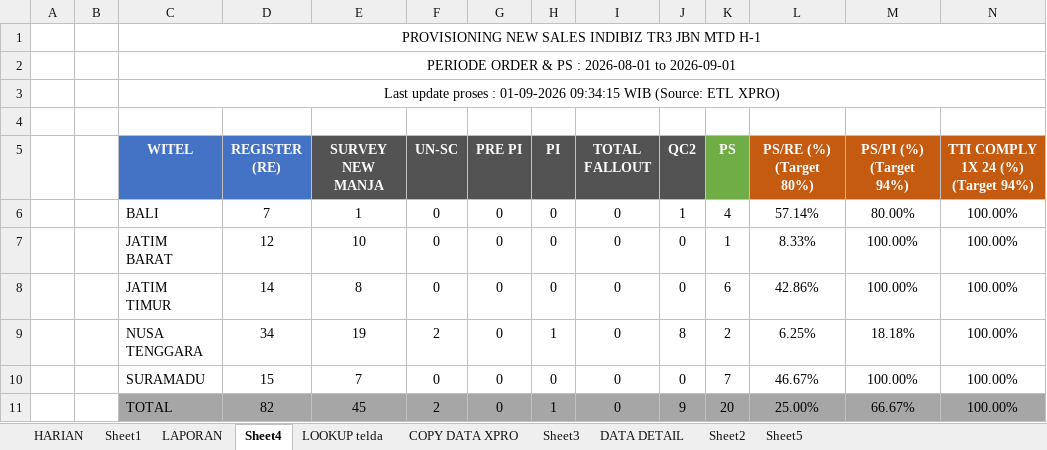
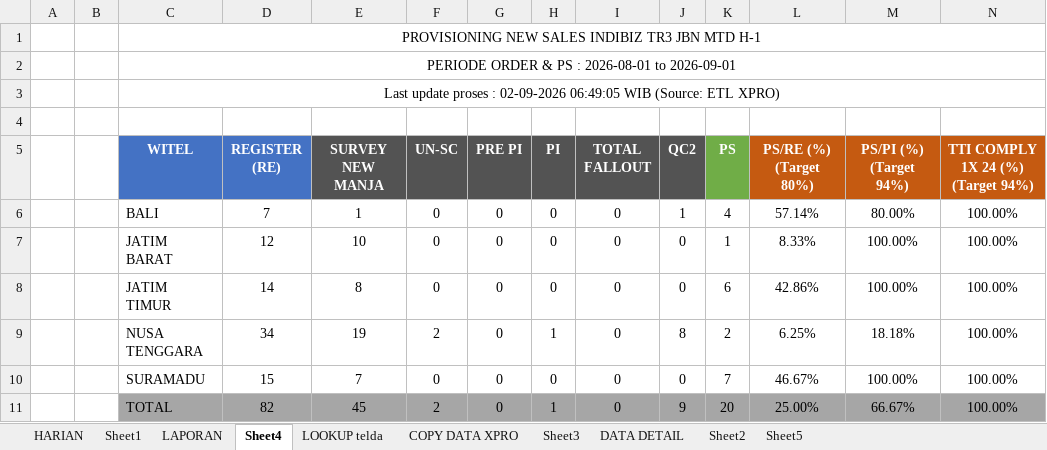
Before and after one commit to dediriant3-a11y/dashboard-ReportJBN, an Excel workbook: data.xlsx, sheet Sheet4, drawn as a sheet; values as stored, in another font and other column widths than the file's, no borders; conditional formats not drawn; the diff names each change by its address in the sheet, - before the commit and + after, or states it on an @@ line.

```diff
--- a/data.xlsx (sheet Sheet4)
+++ b/data.xlsx (sheet Sheet4)
-C3 (WITEL): …proses : 01-09-2026 09:34:15 WIB (Source:…
+C3 (WITEL): …proses : 02-09-2026 06:49:05 WIB (Source:…
```
Also changed, not shown: sheet LAPORAN, sheet Sheet1, formulas that keep their value.
